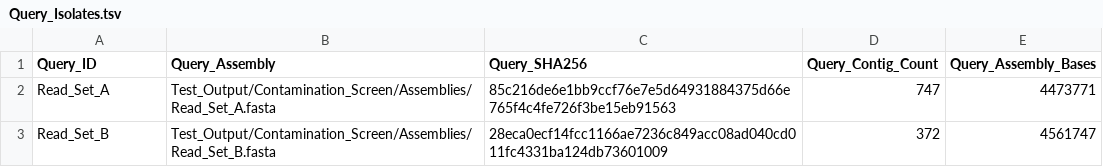
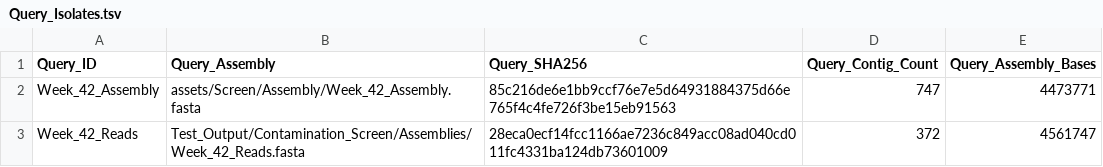
Before and after one commit to CFSAN-Biostatistics/CSP2, a TSV file: assets/Screen/Output/Contamination_Screen/Query_Isolates.tsv, drawn as a sheet.

```diff
--- a/assets/Screen/Output/Contamination_Screen/Query_Isolates.tsv
+++ b/assets/Screen/Output/Contamination_Screen/Query_Isolates.tsv
@@ -1,3 +1,3 @@
 Query_ID	Query_Assembly	Query_SHA256	Query_Contig_Count	Query_Assembly_Bases
-Read_Set_A	Test_Output/Contamination_Screen/Assemblies/Read_Set_A.fasta	85c216de6e1bb9ccf76e7e5d64931884375d66e765f4c4fe726f3be15eb91563	747	4473771
-Read_Set_B	Test_Output/Contamination_Screen/Assemblies/Read_Set_B.fasta	28eca0ecf14fcc1166ae7236c849acc08ad040cd011fc4331ba124db73601009	372	4561747
+Week_42_Assembly	assets/Screen/Assembly/Week_42_Assembly.fasta	85c216de6e1bb9ccf76e7e5d64931884375d66e765f4c4fe726f3be15eb91563	747	4473771
+Week_42_Reads	Test_Output/Contamination_Screen/Assemblies/Week_42_Reads.fasta	28eca0ecf14fcc1166ae7236c849acc08ad040cd011fc4331ba124db73601009	372	4561747
```
Also changed, not shown: assets/Screen/Output/Contamination_Screen/Screening_Results_PassQC.tsv, assets/Screen/Output/Contamination_Screen/logs/Assembly_Log.tsv, 29 other files.
